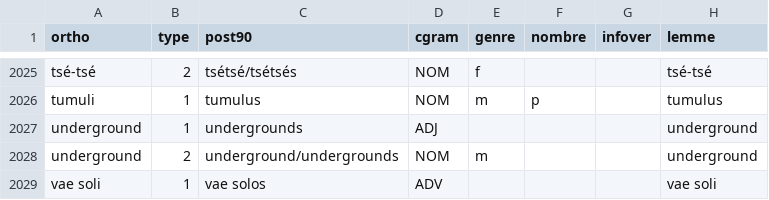
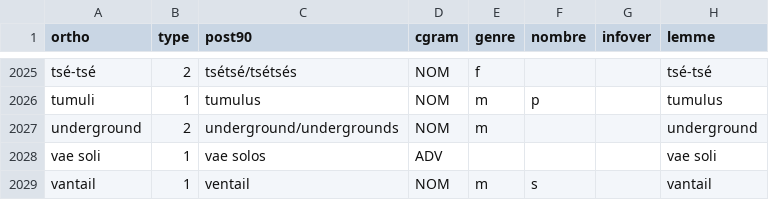
Before and after one commit to v-gb/ortografe, a CSV file: data/lexique/1990.csv, drawn as a sheet; only a part is shown, gaps mark what is left out; the shorter side is filled out with more unchanged rows; the diff names each change by its address in the sheet, - before the commit and + after, or states it on an @@ line.

```diff
--- a/data/lexique/1990.csv
+++ b/data/lexique/1990.csv
-row 2027: underground | 1 | undergrounds | ADJ |  |  |  | underground
```
Also changed, not shown: data/homemade/dict-erofa-ext.csv.
